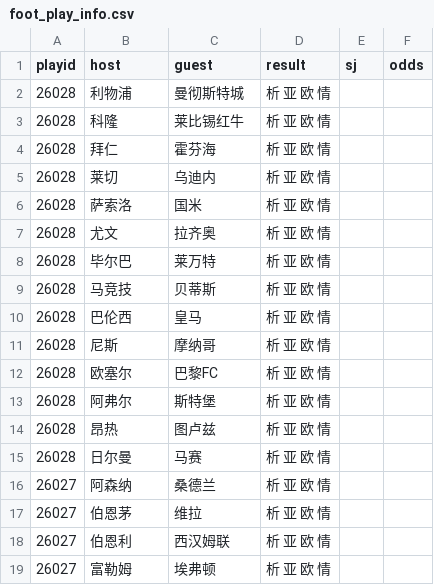
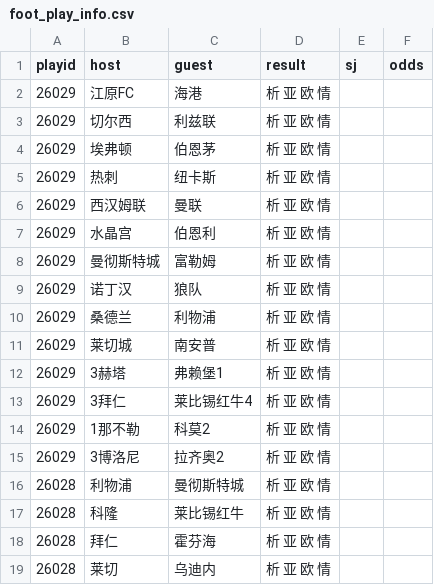
Before and after one commit to ipdisabled/fetch_data, a CSV file: foot_play_info.csv, drawn as a sheet; only a part is shown; the shorter side is filled out with more unchanged rows; the diff names each change by its address in the sheet, - before the commit and + after, or states it on an @@ line.

```diff
--- a/foot_play_info.csv
+++ b/foot_play_info.csv
+row 2: 26029 | 江原FC | 海港 | 析 亚 欧 情
+row 3: 26029 | 切尔西 | 利兹联 | 析 亚 欧 情
+row 4: 26029 | 埃弗顿 | 伯恩茅 | 析 亚 欧 情
+row 5: 26029 | 热刺 | 纽卡斯 | 析 亚 欧 情
+row 6: 26029 | 西汉姆联 | 曼联 | 析 亚 欧 情
+row 7: 26029 | 水晶宫 | 伯恩利 | 析 亚 欧 情
+row 8: 26029 | 曼彻斯特城 | 富勒姆 | 析 亚 欧 情
+row 9: 26029 | 诺丁汉 | 狼队 | 析 亚 欧 情
+row 10: 26029 | 桑德兰 | 利物浦 | 析 亚 欧 情
+row 11: 26029 | 莱切城 | 南安普 | 析 亚 欧 情
+row 12: 26029 | 3赫塔 | 弗赖堡1 | 析 亚 欧 情
+row 13: 26029 | 3拜仁 | 莱比锡红牛4 | 析 亚 欧 情
+row 14: 26029 | 1那不勒 | 科莫2 | 析 亚 欧 情
+row 15: 26029 | 3博洛尼 | 拉齐奥2 | 析 亚 欧 情
```
Also changed, not shown: foot_his_result.csv, kl8_data.csv, 3 other files.
